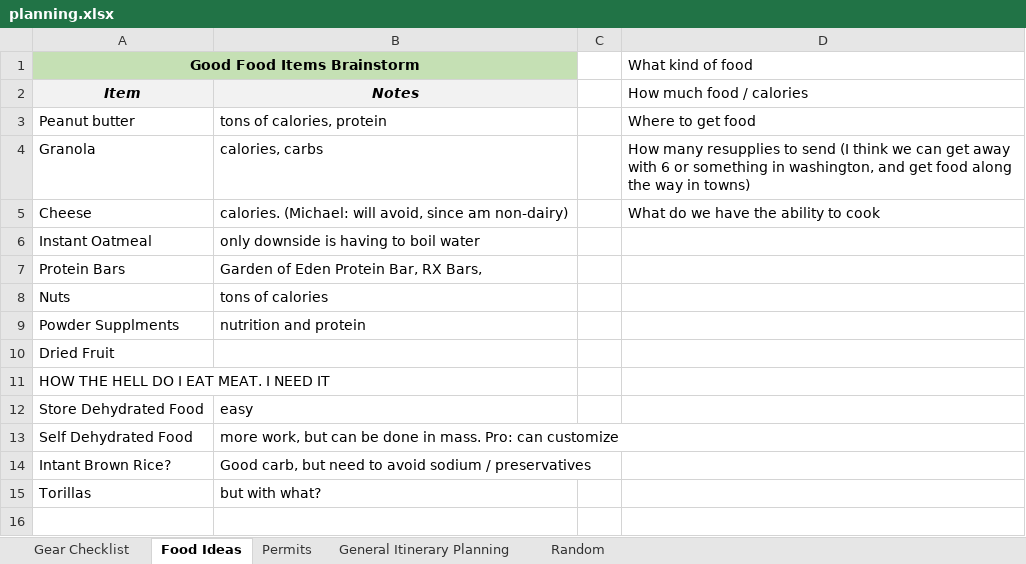
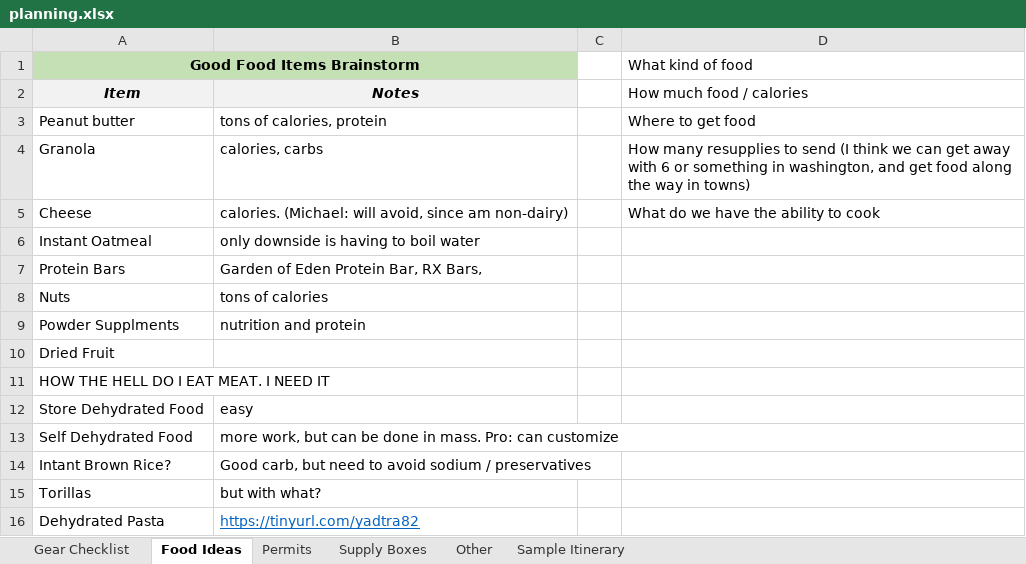
Before and after one commit to mgalbato/PCT-Washington-2018, an Excel workbook: planning.xlsx, sheet Food Ideas, drawn as a sheet; values as stored, in another font and other column widths than the file's, no borders; the diff names each change by its address in the sheet, - before the commit and + after, or states it on an @@ line.

```diff
--- a/planning.xlsx (sheet Food Ideas)
+++ b/planning.xlsx (sheet Food Ideas)
-sheet tab: General Itinerary Planning
+sheet tab: Sample Itinerary
-sheet tab: Random
+sheet tab: Supply Boxes
+sheet tab: Other
+row 16: Dehydrated Pasta | https://tinyurl.com/yadtra82
```
Also changed, not shown: sheet Sample Itinerary.
